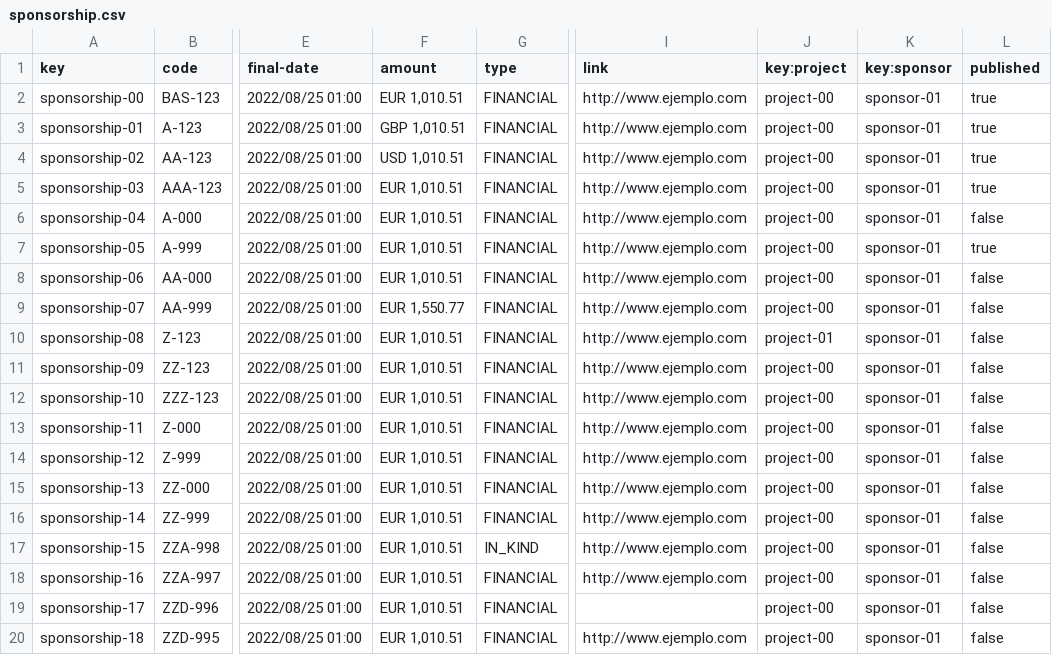
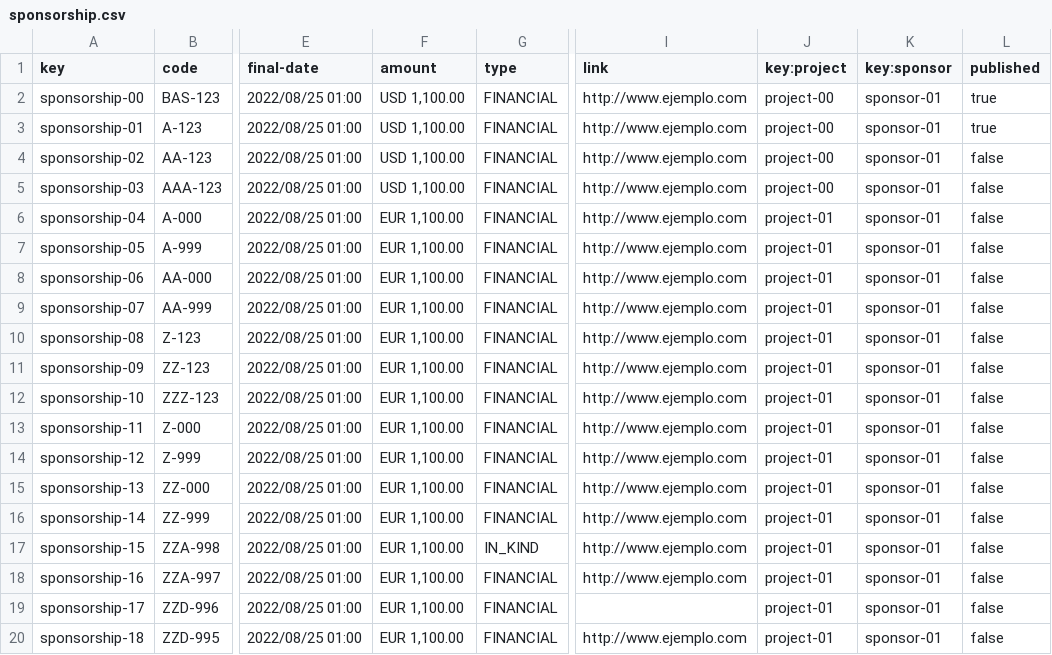
Before and after one commit to DP2-2023-2024-C1-001/Acme-SF-D03, a CSV file: src/main/webapp/WEB-INF/resources/sample-data/sponsorship.csv, drawn as a sheet; only a part is shown, gaps mark what is left out; the diff names each change by its address in the sheet, - before the commit and + after, or states it on an @@ line.

```diff
--- a/src/main/webapp/WEB-INF/resources/sample-data/sponsorship.csv
+++ b/src/main/webapp/WEB-INF/resources/sample-data/sponsorship.csv
-F2 (amount): EUR 1,010.51
+F2 (amount): USD 1,100.00
-F3 (amount): GBP 1,010.51
+F3 (amount): USD 1,100.00
-F4 (amount): USD 1,010.51
+F4 (amount): USD 1,100.00
-L4:L5 (published): true
+L4:L5 (published): false
-F5 (amount): EUR 1,010.51
+F5 (amount): USD 1,100.00
-F6:F8 (amount): EUR 1,010.51
+F6:F8 (amount): EUR 1,100.00
-J6:J9 (key:project): project-00
+J6:J9 (key:project): project-01
-L7 (published): true
+L7 (published): false
-F9 (amount): EUR 1,550.77
+F9 (amount): EUR 1,100.00
-F10:F20 (amount): EUR 1,010.51
+F10:F20 (amount): EUR 1,100.00
-J11:J20 (key:project): project-00
+J11:J20 (key:project): project-01
```
Also changed, not shown: src/main/webapp/WEB-INF/resources/sample-data/invoice.csv, 9 other files.
